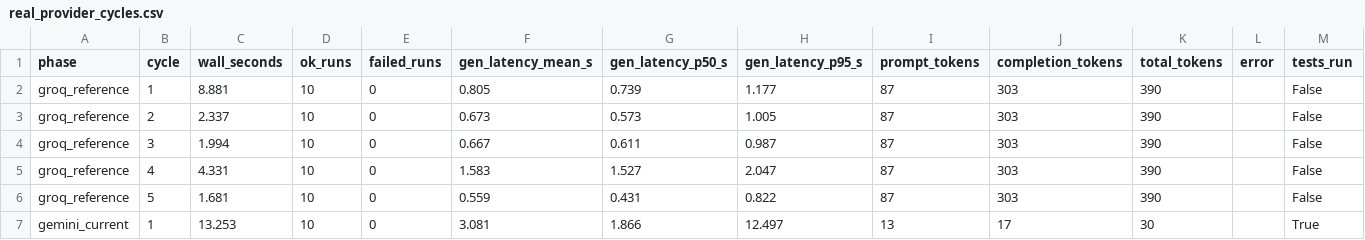
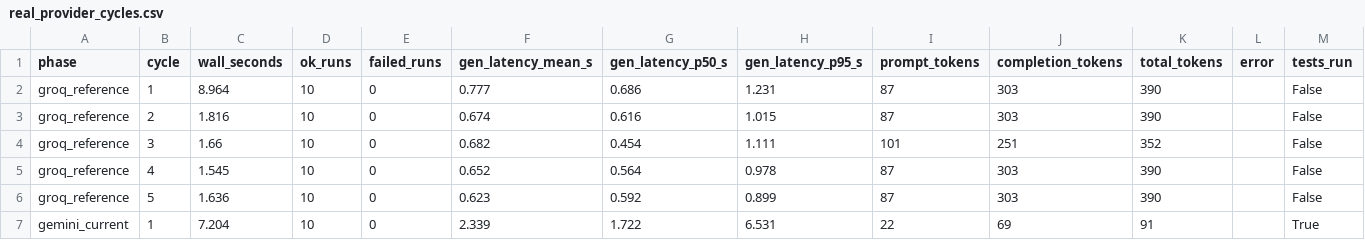
Before and after one commit to chandresh080/llm-drift-monitor, a CSV file: results/real_provider_cycles.csv, drawn as a sheet.

```diff
--- a/results/real_provider_cycles.csv
+++ b/results/real_provider_cycles.csv
@@ -1,7 +1,7 @@
 phase,cycle,wall_seconds,ok_runs,failed_runs,gen_latency_mean_s,gen_latency_p50_s,gen_latency_p95_s,prompt_tokens,completion_tokens,total_tokens,error,tests_run
-groq_reference,1,8.881,10,0,0.805,0.739,1.177,87,303,390,,False
-groq_reference,2,2.337,10,0,0.673,0.573,1.005,87,303,390,,False
-groq_reference,3,1.994,10,0,0.667,0.611,0.987,87,303,390,,False
-groq_reference,4,4.331,10,0,1.583,1.527,2.047,87,303,390,,False
-groq_reference,5,1.681,10,0,0.559,0.431,0.822,87,303,390,,False
-gemini_current,1,13.253,10,0,3.081,1.866,12.497,13,17,30,,True
+groq_reference,1,8.964,10,0,0.777,0.686,1.231,87,303,390,,False
+groq_reference,2,1.816,10,0,0.674,0.616,1.015,87,303,390,,False
+groq_reference,3,1.66,10,0,0.682,0.454,1.111,101,251,352,,False
+groq_reference,4,1.545,10,0,0.652,0.564,0.978,87,303,390,,False
+groq_reference,5,1.636,10,0,0.623,0.592,0.899,87,303,390,,False
+gemini_current,1,7.204,10,0,2.339,1.722,6.531,22,69,91,,True
```
Also changed, not shown: results/real_provider_extended_cycles.csv, 9 other files.
